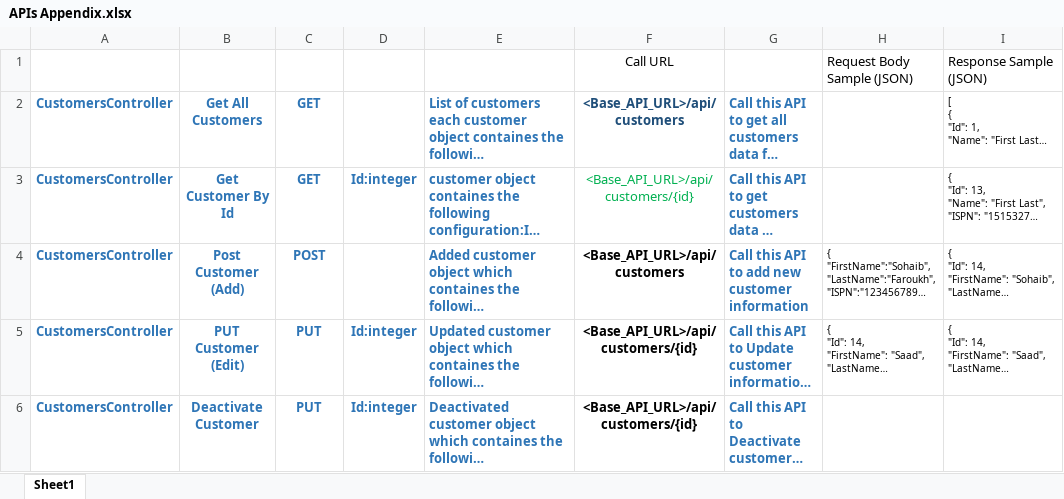
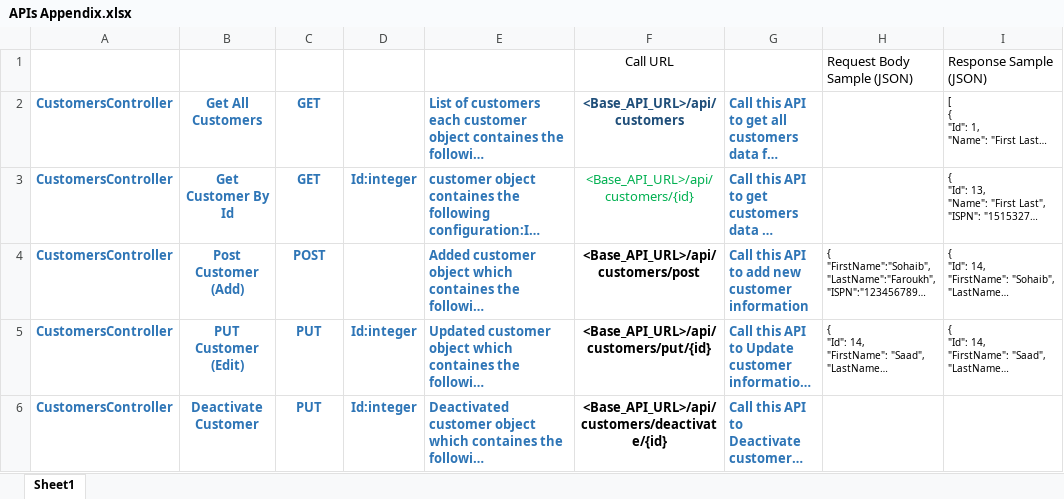
Before and after one commit to sohaib-faroukh/Project2, an Excel workbook: Documentaion/_ Appendices _/APIs Appendix.xlsx, sheet Sheet1, drawn as a sheet; long unchanged cells end in …; values as stored, in another font and other column widths than the file's, no borders; table styles not drawn; the diff names each change by its address in the sheet, - before the commit and + after, or states it on an @@ line.

Commit message:
Appendix update 1

```diff
--- a/Documentaion/_ Appendices _/APIs Appendix.xlsx (sheet Sheet1)
+++ b/Documentaion/_ Appendices _/APIs Appendix.xlsx (sheet Sheet1)
-F4 (Call URL): <Base_API_URL>/api/customers
+F4 (Call URL): <Base_API_URL>/api/customers/post
-F5 (Call URL): <Base_API_URL>/api/customers/{id}
+F5 (Call URL): <Base_API_URL>/api/customers/put/{id}
-F6 (Call URL): <Base_API_URL>/api/customers/{id}
+F6 (Call URL): <Base_API_URL>/api/customers/deactivate/{id}
```
